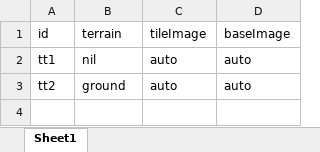
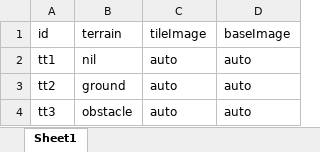
Before and after one commit to fancyblock/EAM, an Excel workbook: UniPrj/EAM/Assets/GameSettings~/TableTileTerrain.xlsx, sheet Sheet1, drawn as a sheet; values as stored, in another font and other column widths than the file's, no borders; the diff names each change by its address in the sheet, - before the commit and + after, or states it on an @@ line.

```diff
--- a/UniPrj/EAM/Assets/GameSettings~/TableTileTerrain.xlsx (sheet Sheet1)
+++ b/UniPrj/EAM/Assets/GameSettings~/TableTileTerrain.xlsx (sheet Sheet1)
+row 4: tt3 | obstacle | auto | auto
```
Also changed, not shown: UniPrj/EAM/Assets/GameSettings~/TableMap.xlsx, UniPrj/EAM/Assets/GameSettings~/TableMapTile.xlsx.
